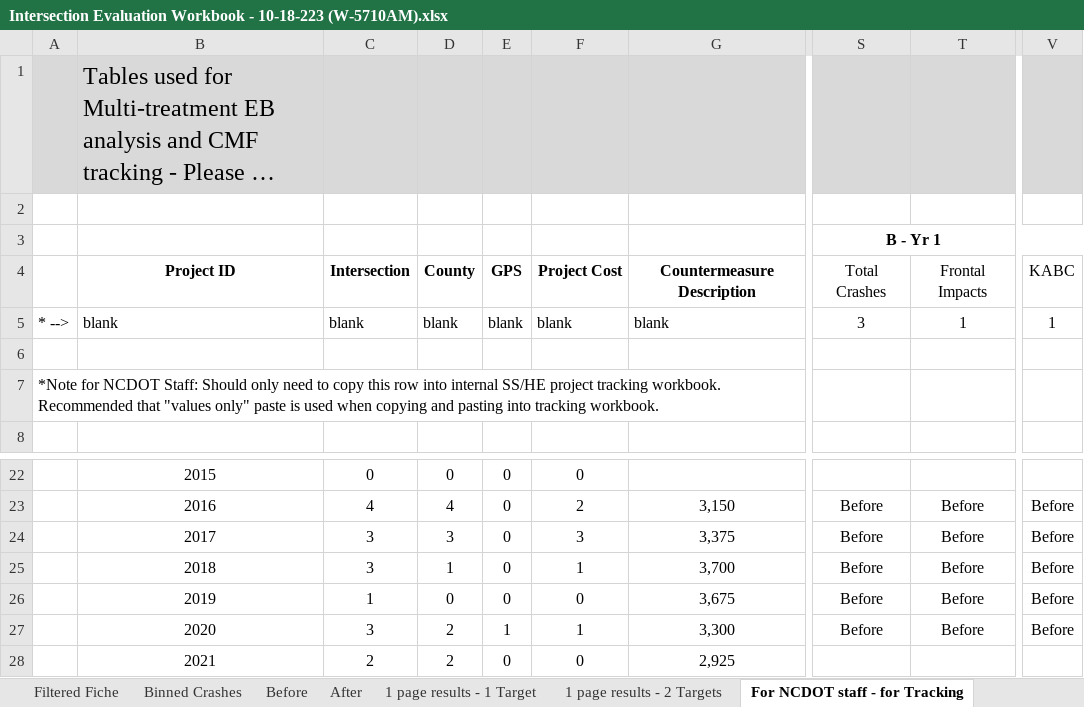
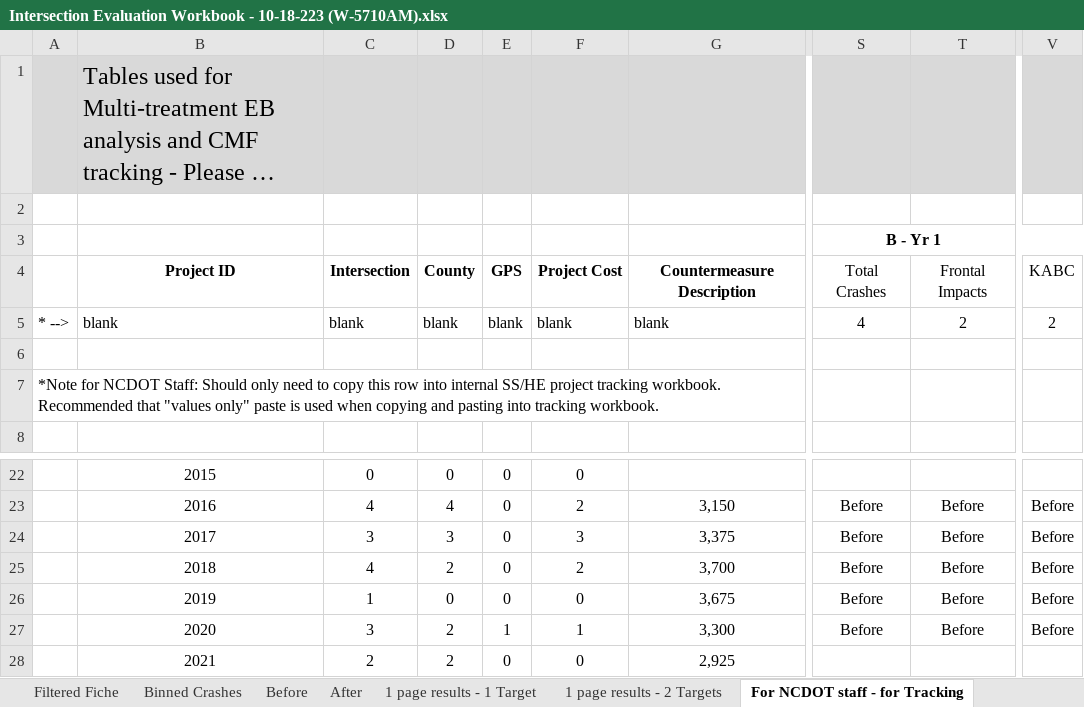
Before and after one commit to bahretc/Etch-A-Sketch, an Excel workbook: examples/41000076160/Intersection Evaluation Workbook - 10-18-223 (W-5710AM).xlsx, sheet For NCDOT staff - for Tracking, drawn as a sheet; only a part is shown, gaps mark what is left out; long unchanged cells end in …; values as stored, in another font and other column widths than the file's, no borders; conditional formats not drawn; the diff names each change by its address in the sheet, - before the commit and + after, or states it on an @@ line.

```diff
--- a/examples/41000076160/Intersection Evaluation Workbook - 10-18-223 (W-5710AM).xlsx (sheet For NCDOT staff - for Tracking)
+++ b/examples/41000076160/Intersection Evaluation Workbook - 10-18-223 (W-5710AM).xlsx (sheet For NCDOT staff - for Tracking)
-S5 (B - Yr 1): 3
+S5 (B - Yr 1): 4
-T5: 1
+T5: 2
-V5: 1
+V5: 2
-C25: 3
+C25: 4
-D25: 1
+D25: 2
-F25: 1
+F25: 2
```
Also changed, not shown: sheet Filtered Fiche, sheet Before, sheet 1 page results - 2 Targets, sheet 1 page results - 1 Target, formulas that keep their value, hidden cells, 2 other files.
